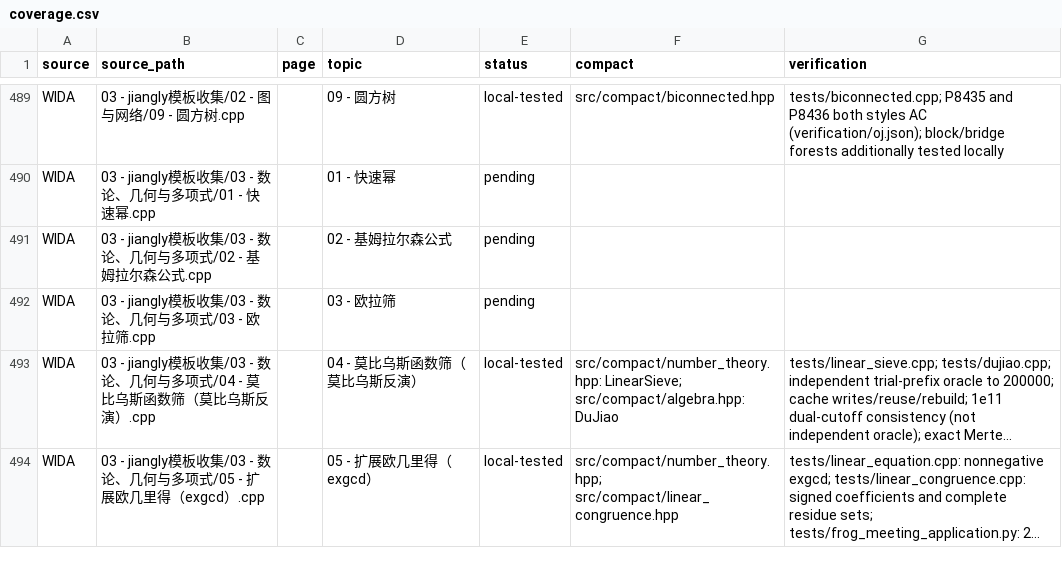
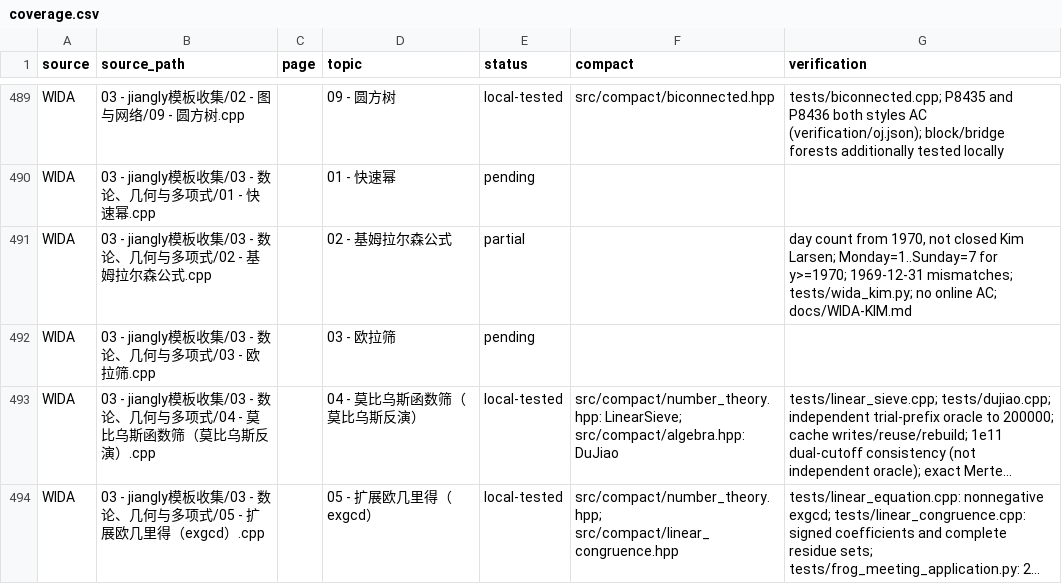
Before and after one commit to gsh20040816/CPCtemplate, a CSV file: docs/coverage.csv, drawn as a sheet; only a part is shown, gaps mark what is left out; long unchanged cells end in ….

Commit message:
Record the WIDA weekday count instead of a closed Kim Larsen formula.
Valid dates from 1970 match Monday=1 through Sunday=7. 1969-12-31 does not match the civil calendar, so the source stays partial.

```diff
--- a/docs/coverage.csv
+++ b/docs/coverage.csv
@@ -490,3 +490,3 @@ WIDA,03 - jiangly模板收集/02 - 图与网络/09 - 圆方树.cpp,,09 - 圆方
 WIDA,03 - jiangly模板收集/03 - 数论、几何与多项式/01 - 快速幂.cpp,,01 - 快速幂,pending,,
-WIDA,03 - jiangly模板收集/03 - 数论、几何与多项式/02 - 基姆拉尔森公式.cpp,,02 - 基姆拉尔森公式,pending,,
+WIDA,03 - jiangly模板收集/03 - 数论、几何与多项式/02 - 基姆拉尔森公式.cpp,,02 - 基姆拉尔森公式,partial,,"day count from 1970, not closed Kim Larsen; Monday=1..Sunday=7 for y>=1970; 1969-12-31 mismatches; tests/wida_kim.py; no online AC; docs/WIDA-KIM.md"
 WIDA,03 - jiangly模板收集/03 - 数论、几何与多项式/03 - 欧拉筛.cpp,,03 - 欧拉筛,pending,,
```
Also changed, not shown: 7 other files.
